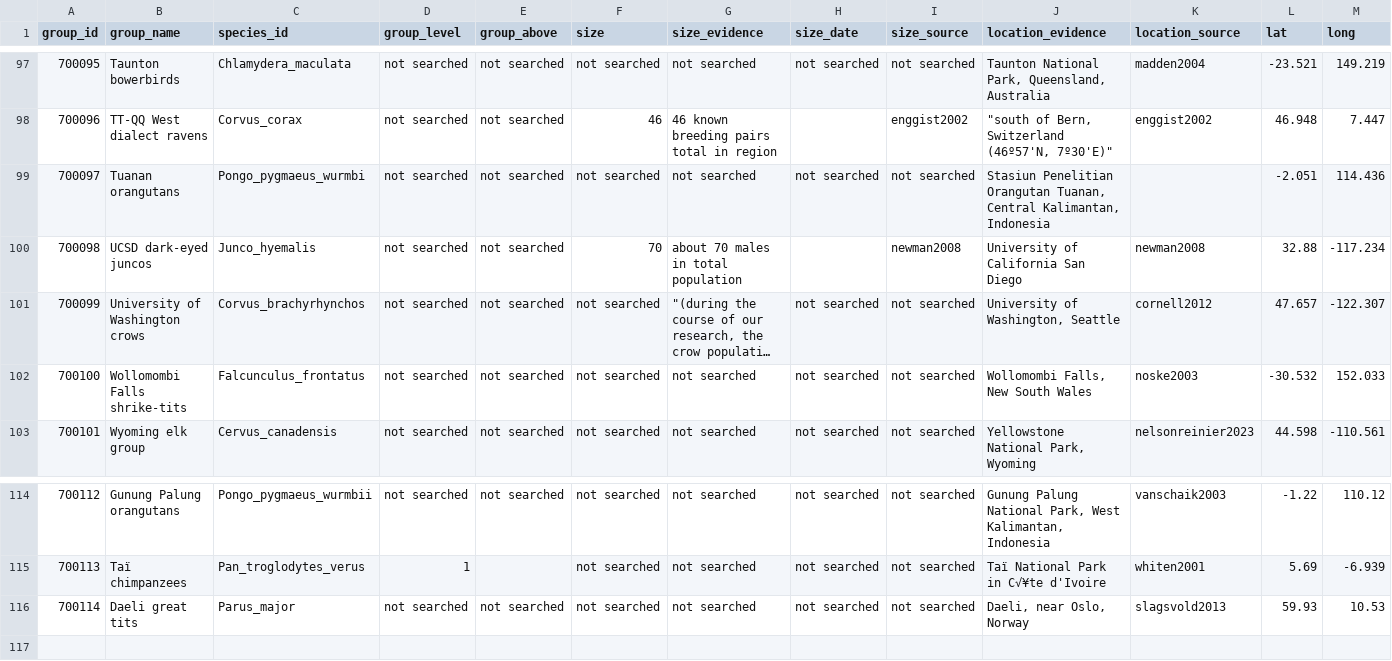
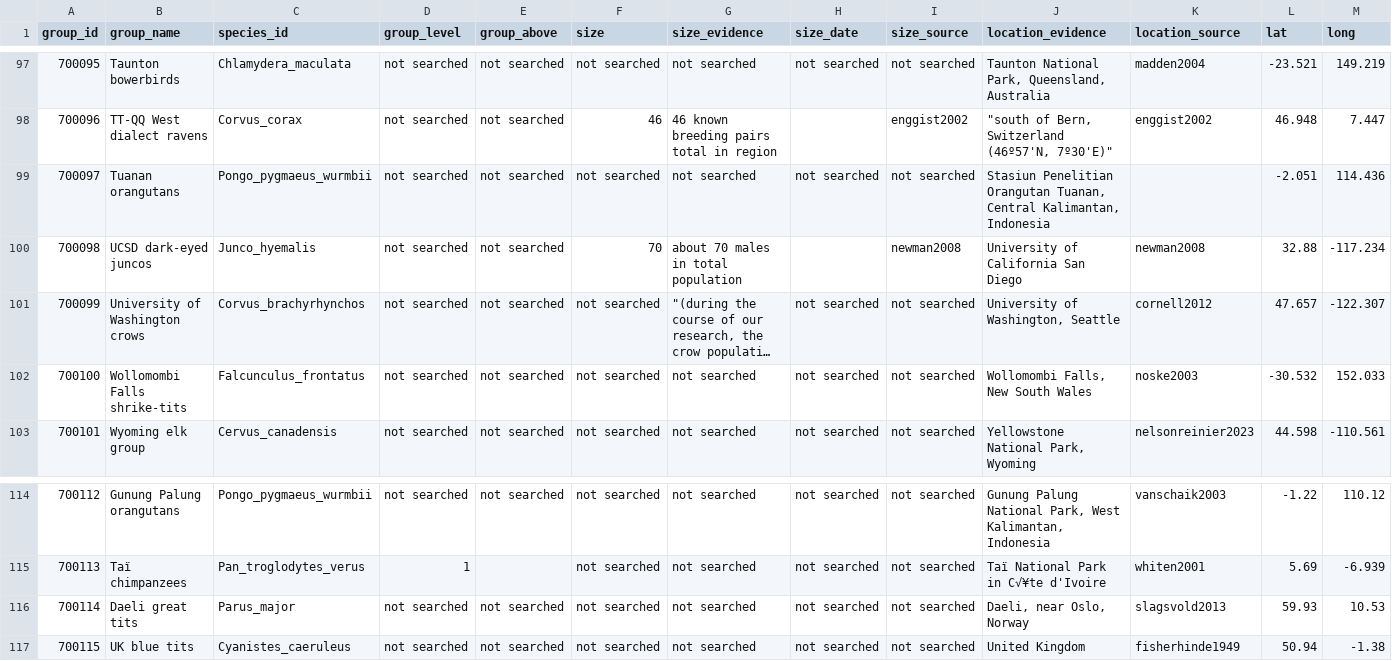
Before and after one commit to datadiversitylab/generic_shiny_data, a CSV file: db/table_csvs/groups.csv, drawn as a sheet; only a part is shown, gaps mark what is left out; long unchanged cells end in ….

```diff
--- a/db/table_csvs/groups.csv
+++ b/db/table_csvs/groups.csv
@@ -98,3 +98,3 @@
 700096,TT-QQ West dialect ravens,Corvus_corax,not searched,not searched,46,46 known breeding pairs total in region,,enggist2002,"""south of Bern, Switzerland (46º57'N, 7º30'E)""",enggist2002,46.948,7.447
-700097,Tuanan orangutans,Pongo_pygmaeus_wurmbi,not searched,not searched,not searched,not searched,not searched,not searched,"Stasiun Penelitian Orangutan Tuanan, Central Kalimantan, Indonesia",,-2.051,114.436
+700097,Tuanan orangutans,Pongo_pygmaeus_wurmbii,not searched,not searched,not searched,not searched,not searched,not searched,"Stasiun Penelitian Orangutan Tuanan, Central Kalimantan, Indonesia",,-2.051,114.436
 700098,UCSD dark-eyed juncos,Junco_hyemalis,not searched,not searched,70,about 70 males in total population,,newman2008,University of California San Diego,newman2008,32.88,-117.234
@@ -116 +116,2 @@
 700114,Daeli great tits,Parus_major,not searched,not searched,not searched,not searched,not searched,not searched,"Daeli, near Oslo, Norway",slagsvold2013,59.93,10.53
+700115,UK blue tits,Cyanistes_caeruleus,not searched,not searched,not searched,not searched,not searched,not searched,United Kingdom,fisherhinde1949,50.94,-1.38
```
Also changed, not shown: db/table_csvs/behaviors.csv, db/table_csvs/sources.csv, 1 other file.
